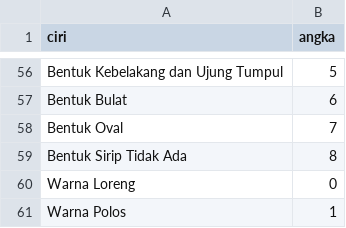
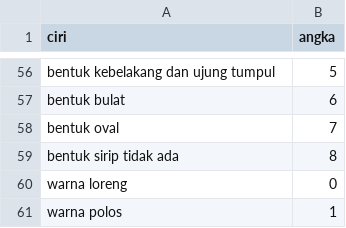
Before and after one commit to abdullohndm/UAV_Identifier, a CSV file: perintah.csv, drawn as a sheet; only a part is shown, gaps mark what is left out; the diff covers the shown part only; the diff names each change by its address in the sheet, - before the commit and + after, or states it on an @@ line.

```diff
--- a/perintah.csv
+++ b/perintah.csv
-A56 (ciri): Bentuk Kebelakang dan Ujung Tumpul
+A56 (ciri): bentuk kebelakang dan ujung tumpul
-A57 (ciri): Bentuk Bulat
+A57 (ciri): bentuk bulat
-A58 (ciri): Bentuk Oval
+A58 (ciri): bentuk oval
-A59 (ciri): Bentuk Sirip Tidak Ada
+A59 (ciri): bentuk sirip tidak ada
-A60 (ciri): Warna Loreng
+A60 (ciri): warna loreng
-A61 (ciri): Warna Polos
+A61 (ciri): warna polos
```
Also changed, not shown: 54 edited cells elsewhere in this file, 3 other files.
